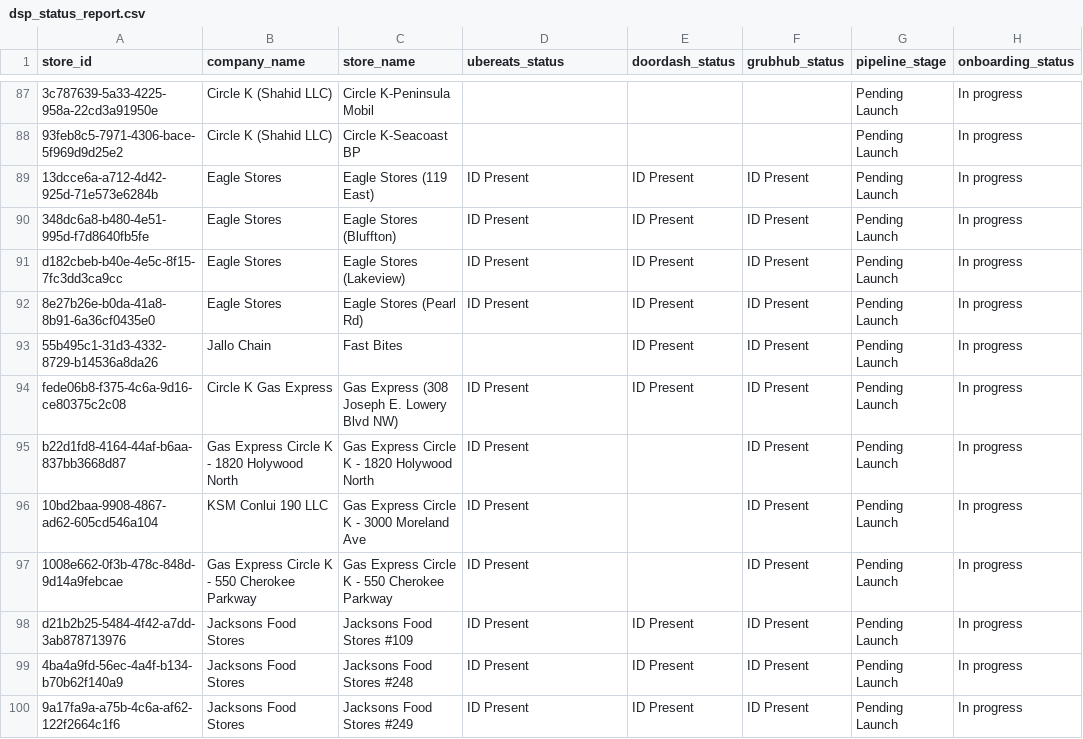
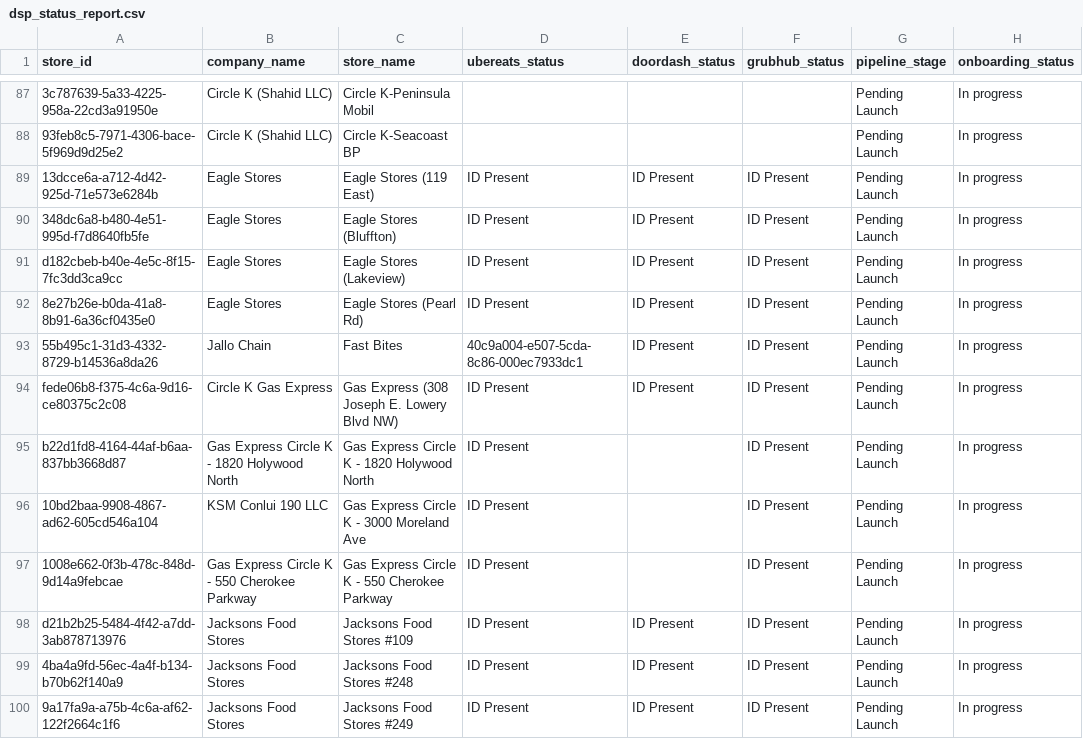
Before and after one commit to bradbishop1978/dsp-id-tracker, a CSV file: dsp_status_report.csv, drawn as a sheet; only a part is shown, gaps mark what is left out.

Commit message:
Update DSP ID report - 2025-06-06 08:00:59

```diff
--- a/dsp_status_report.csv
+++ b/dsp_status_report.csv
@@ -92,3 +92,3 @@ d182cbeb-b40e-4e5c-8f15-7fc3dd3ca9cc,Eagle Stores,Eagle Stores (Lakeview),ID Pre
 8e27b26e-b0da-41a8-8b91-6a36cf0435e0,Eagle Stores,Eagle Stores (Pearl Rd),ID Present,ID Present,ID Present,Pending Launch,In progress
-55b495c1-31d3-4332-8729-b14536a8da26,Jallo Chain,Fast Bites,,ID Present,ID Present,Pending Launch,In progress
+55b495c1-31d3-4332-8729-b14536a8da26,Jallo Chain,Fast Bites,40c9a004-e507-5cda-8c86-000ec7933dc1,ID Present,ID Present,Pending Launch,In progress
 fede06b8-f375-4c6a-9d16-ce80375c2c08,Circle K Gas Express,Gas Express (308 Joseph E. Lowery Blvd NW),ID Present,ID Present,ID Present,Pending Launch,In progress
```
